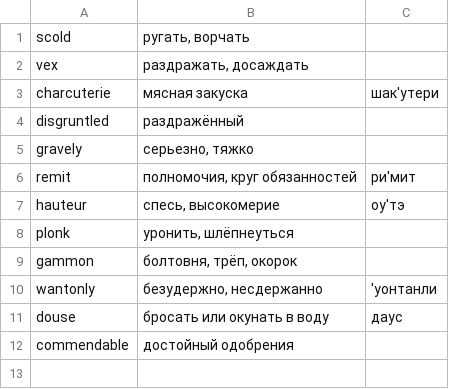
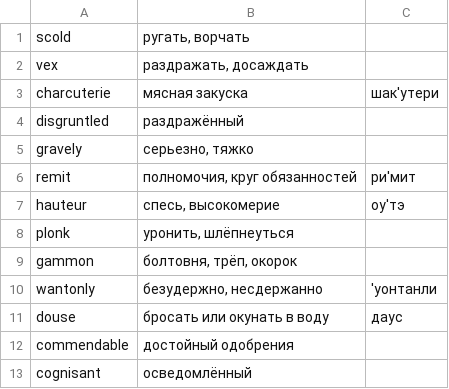
Before and after one commit to brotherdetjr/deltabanana-collections, a CSV file: helloworld/entries.csv, drawn as a sheet; the diff names each change by its address in the sheet, - before the commit and + after, or states it on an @@ line.

Commit message:
Update entries.csv

```diff
--- a/helloworld/entries.csv
+++ b/helloworld/entries.csv
+row 13: cognisant | осведомлённый
```
